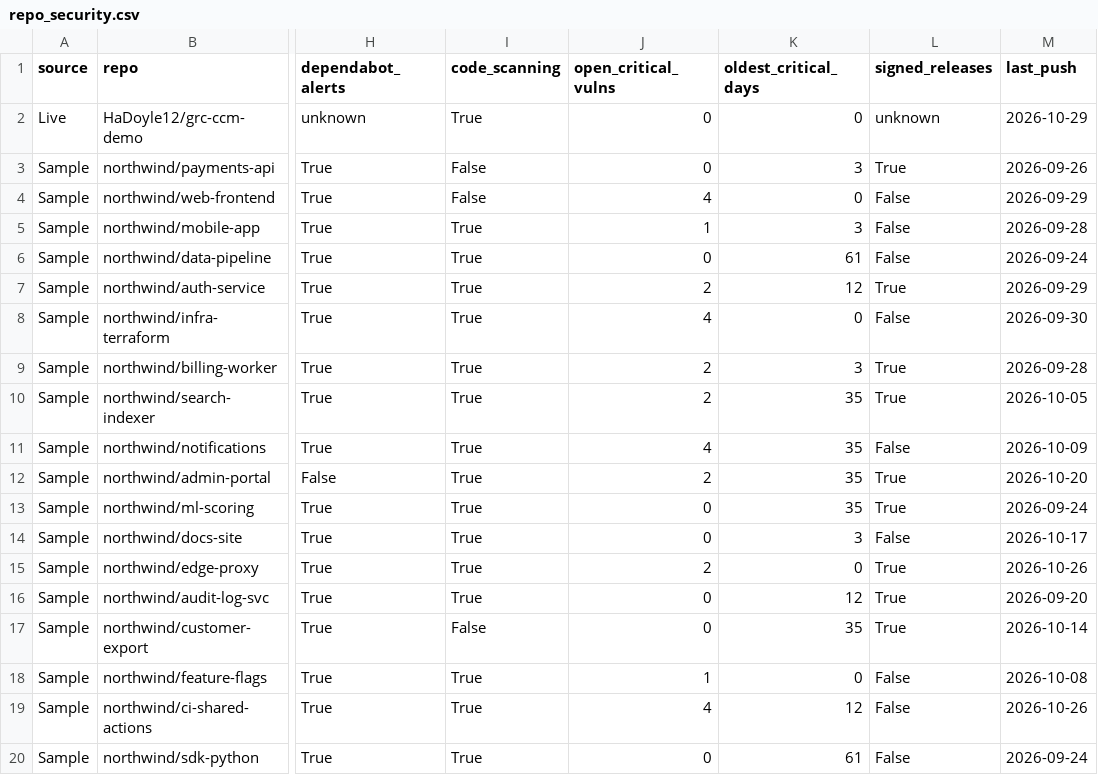
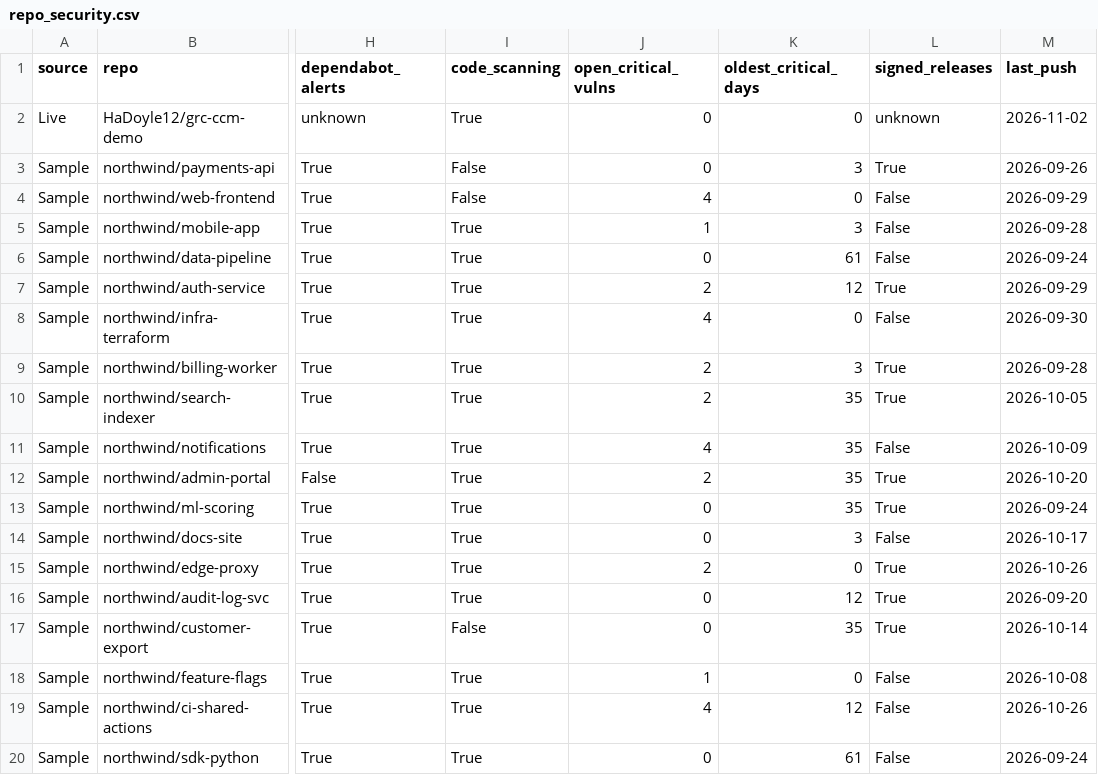
Before and after one commit to HaDoyle12/grc-ccm-demo, a CSV file: exports/repo_security.csv, drawn as a sheet; only a part is shown, gaps mark what is left out; the diff names each change by its address in the sheet, - before the commit and + after, or states it on an @@ line.

```diff
--- a/exports/repo_security.csv
+++ b/exports/repo_security.csv
-M2 (last_push): 2026-10-29
+M2 (last_push): 2026-11-02
```
Also changed, not shown: 4 other files.
